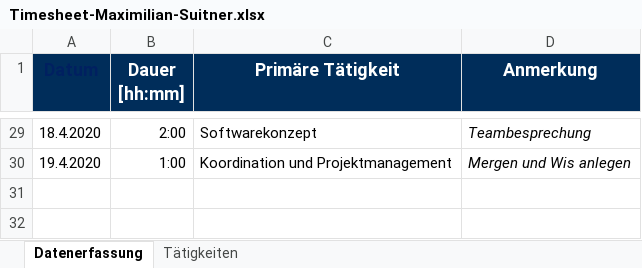
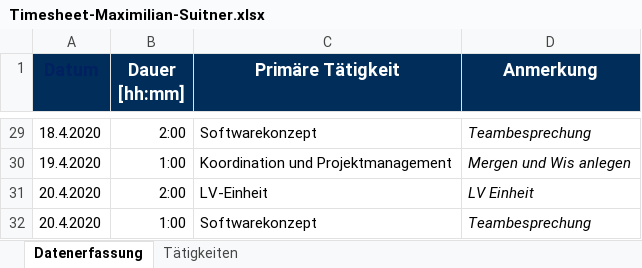
Before and after one commit to georg-wenzel/prodiga-IoT, an Excel workbook: docs/Timesheets/Timesheet-Maximilian-Suitner.xlsx, sheet Datenerfassung, drawn as a sheet; only a part is shown, gaps mark what is left out; values as stored, in another font and other column widths than the file's, no borders; the diff names each change by its address in the sheet, - before the commit and + after, or states it on an @@ line.

Commit message:
Timesheet

```diff
--- a/docs/Timesheets/Timesheet-Maximilian-Suitner.xlsx (sheet Datenerfassung)
+++ b/docs/Timesheets/Timesheet-Maximilian-Suitner.xlsx (sheet Datenerfassung)
+row 31: 20.4.2020 | 2:00 | LV-Einheit | LV Einheit
+row 32: 20.4.2020 | 1:00 | Softwarekonzept | Teambesprechung
```
